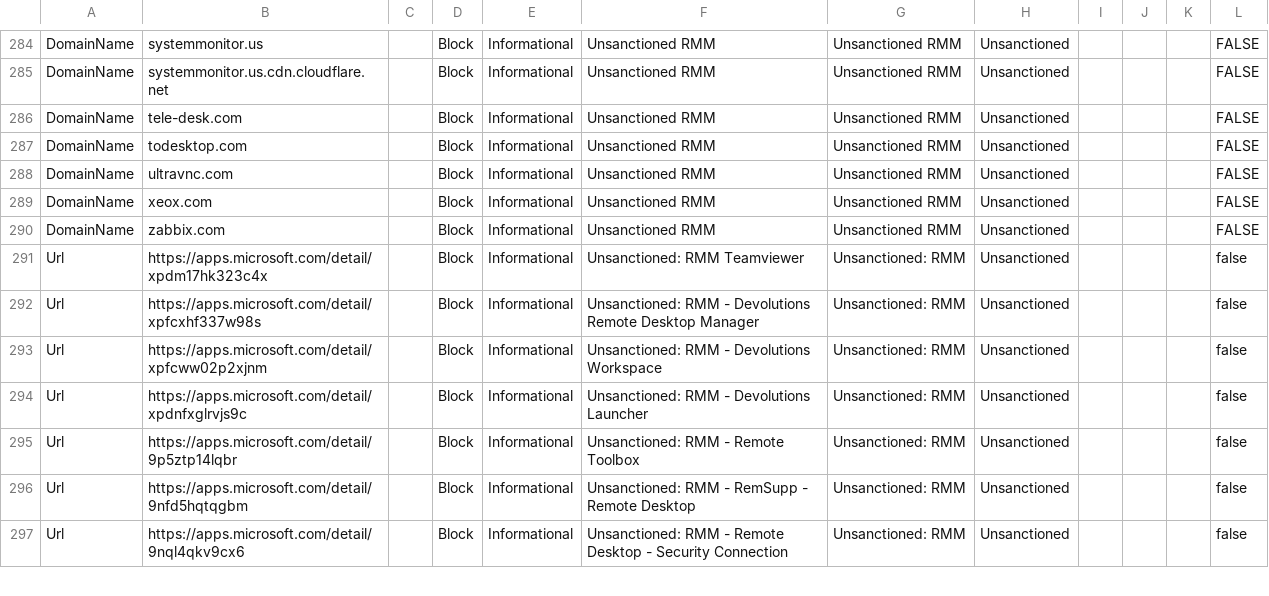
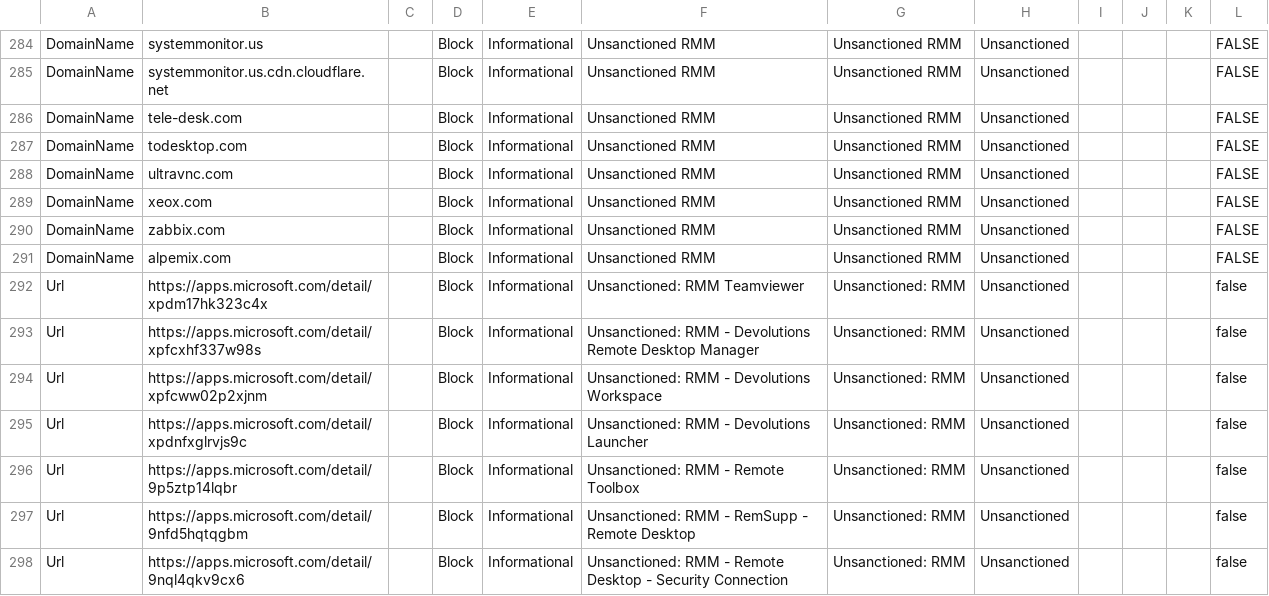
Before and after one commit to jkerai1/SoftwareCertificates, a CSV file: Bulk-IOC-CSVs/RMM.csv, drawn as a sheet; only a part is shown, gaps mark what is left out; the diff names each change by its address in the sheet, - before the commit and + after, or states it on an @@ line.

Commit message:
Update RMM.csv

```diff
--- a/Bulk-IOC-CSVs/RMM.csv
+++ b/Bulk-IOC-CSVs/RMM.csv
+row 291: DomainName | alpemix.com |  | Block | Informational | Unsanctioned RMM | Unsanctioned RMM | Unsanctioned |  |  |  | FALSE
```
